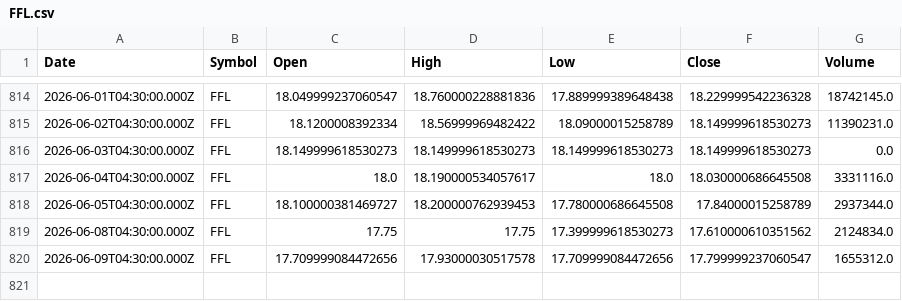
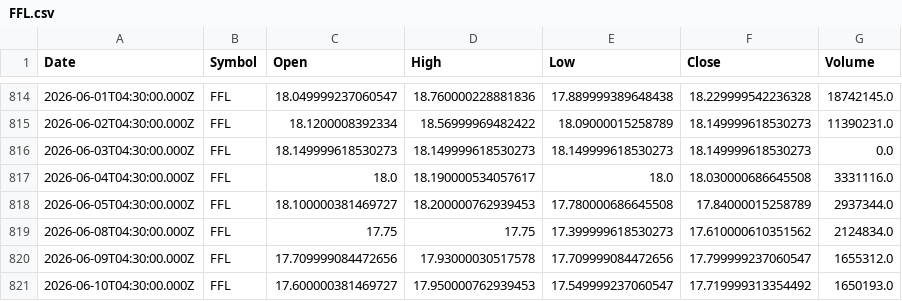
Before and after one commit to Mubeen-jawed/AI-Stock-Prediction-Android, a CSV file: backend/ai-models/price-prediction/data/FFL.csv, drawn as a sheet; only a part is shown, gaps mark what is left out; the diff names each change by its address in the sheet, - before the commit and + after, or states it on an @@ line.

```diff
--- a/backend/ai-models/price-prediction/data/FFL.csv
+++ b/backend/ai-models/price-prediction/data/FFL.csv
+row 821: 2026-06-10T04:30:00.000Z | FFL | 17.600000381469727 | 17.950000762939453 | 17.549999237060547 | 17.719999313354492 | 1650193.0
```
Also changed, not shown: backend/ai-models/price-prediction/data/DGKC.csv, backend/ai-models/price-prediction/data/FCCL.csv, 25 other files.
